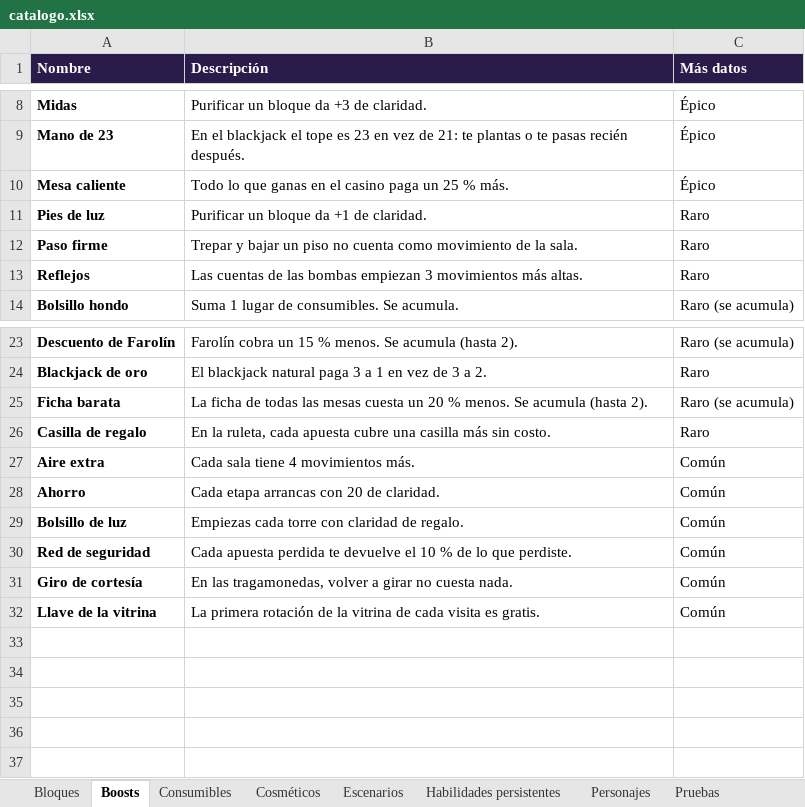
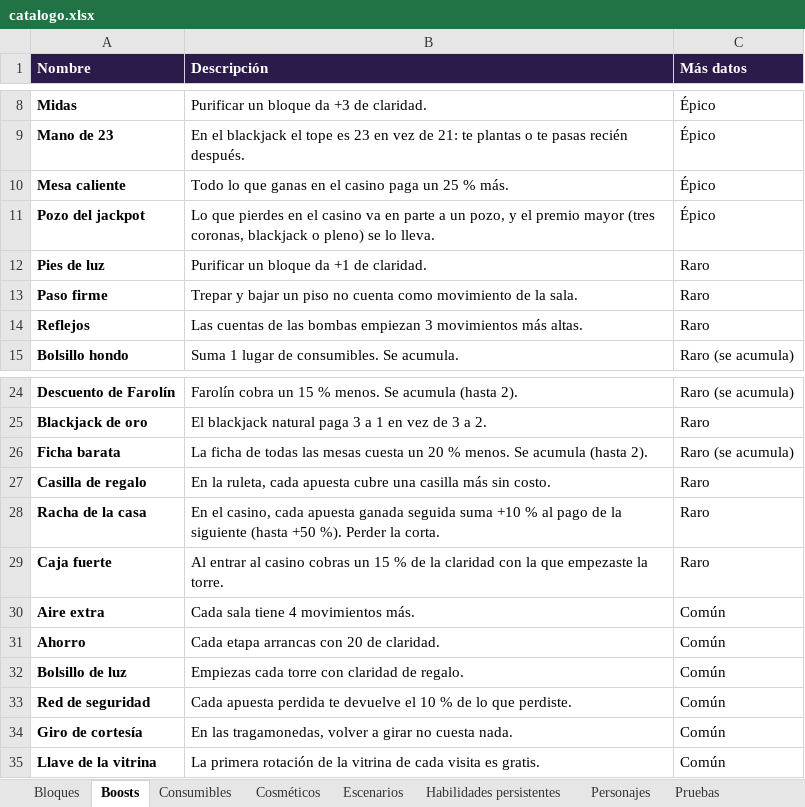
Before and after one commit to dante-sinesi/lucid-stakes, an Excel workbook: docs/catalogo.xlsx, sheet Boosts, drawn as a sheet; only a part is shown, gaps mark what is left out; values as stored, in another font and other column widths than the file's, no borders; the diff names each change by its address in the sheet, - before the commit and + after, or states it on an @@ line.

Commit message:
Fase 2: sin reglas de la casa ni Caja fuerte; Racha de la casa, Racha de visita, Pozo del jackpot, Caja fuerte y Alcancía como boosts y consumibles; sin apuesta de varias fichas

```diff
--- a/docs/catalogo.xlsx (sheet Boosts)
+++ b/docs/catalogo.xlsx (sheet Boosts)
+row 11: Pozo del jackpot | Lo que pierdes en el casino va en parte a un pozo, y el premio mayor (tres coronas, blackjack o pleno) se lo lleva. | Épico
+row 28: Racha de la casa | En el casino, cada apuesta ganada seguida suma +10 % al pago de la siguiente (hasta +50 %). Perder la corta. | Raro
+row 29: Caja fuerte | Al entrar al casino cobras un 15 % de la claridad con la que empezaste la torre. | Raro
```
Also changed, not shown: sheet Consumibles, sheet Servicios del casino, sheet Escenarios, other sheet tabs, 37 other files.
